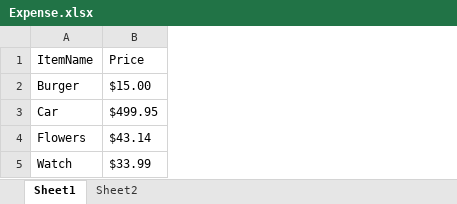
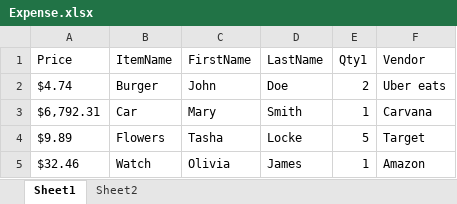
Before and after one commit to 210927-Reston-UiPath/Baraka_H-P0, an Excel workbook: Expense.xlsx, sheet Sheet1, drawn as a sheet; values as stored, in another font and other column widths than the file's, no borders; removed rows and columns are numbered as before the commit, all else as after; the diff names each change by its address in the sheet, - before the commit and + after, or states it on an @@ line.

```diff
--- a/Expense.xlsx (sheet Sheet1)
+++ b/Expense.xlsx (sheet Sheet1)
+column A (Price), rows 2-5: $4.74 | $6,792.31 | $9.89 | $32.46
-column B (Price), rows 2-5: $15.00 | $499.95 | $43.14 | $33.99
+column C (FirstName), rows 2-5: John | Mary | Tasha | Olivia
+column D (LastName), rows 2-5: Doe | Smith | Locke | James
+column E (Qty1), rows 2-5: 2 | 1 | 5 | 1
+column F (Vendor), rows 2-5: Uber eats | Carvana | Target | Amazon
```
Also changed, not shown: Clients.xlsx, Vendors.xlsx, 6 other files.
